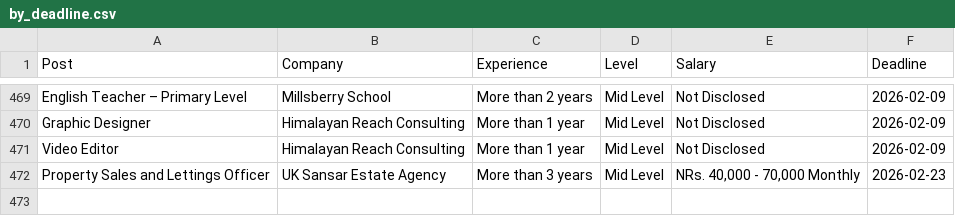
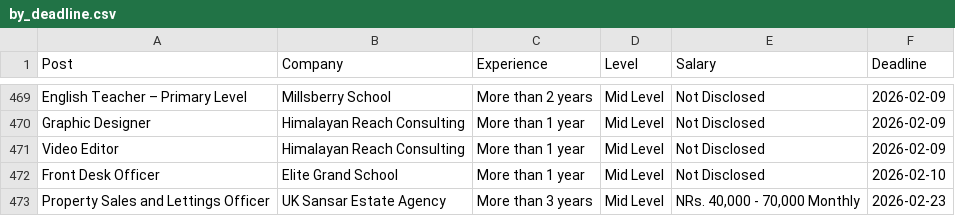
Before and after one commit to dpm24800/top-jobs-scraper, a CSV file: data/by_deadline.csv, drawn as a sheet; only a part is shown, gaps mark what is left out.

```diff
--- a/data/by_deadline.csv
+++ b/data/by_deadline.csv
@@ -471,2 +471,3 @@ Graphic Designer,Himalayan Reach Consulting,More than 1 year,Mid Level,Not Discl
 Video Editor,Himalayan Reach Consulting,More than 1 year,Mid Level,Not Disclosed,2026-02-09
+Front Desk Officer,Elite Grand School,More than 1 year,Mid Level,Not Disclosed,2026-02-10
 Property Sales and Lettings Officer,UK Sansar Estate Agency,More than 3 years,Mid Level,"NRs. 40,000 - 70,000 Monthly",2026-02-23
```
Also changed, not shown: data/top_jobs.csv.
